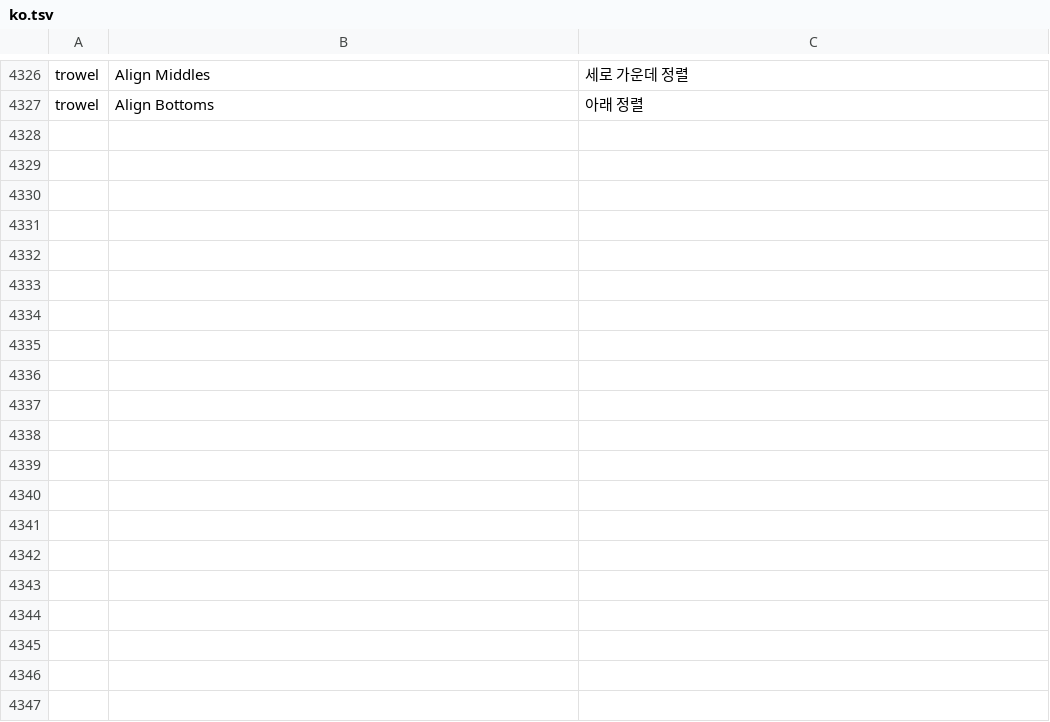
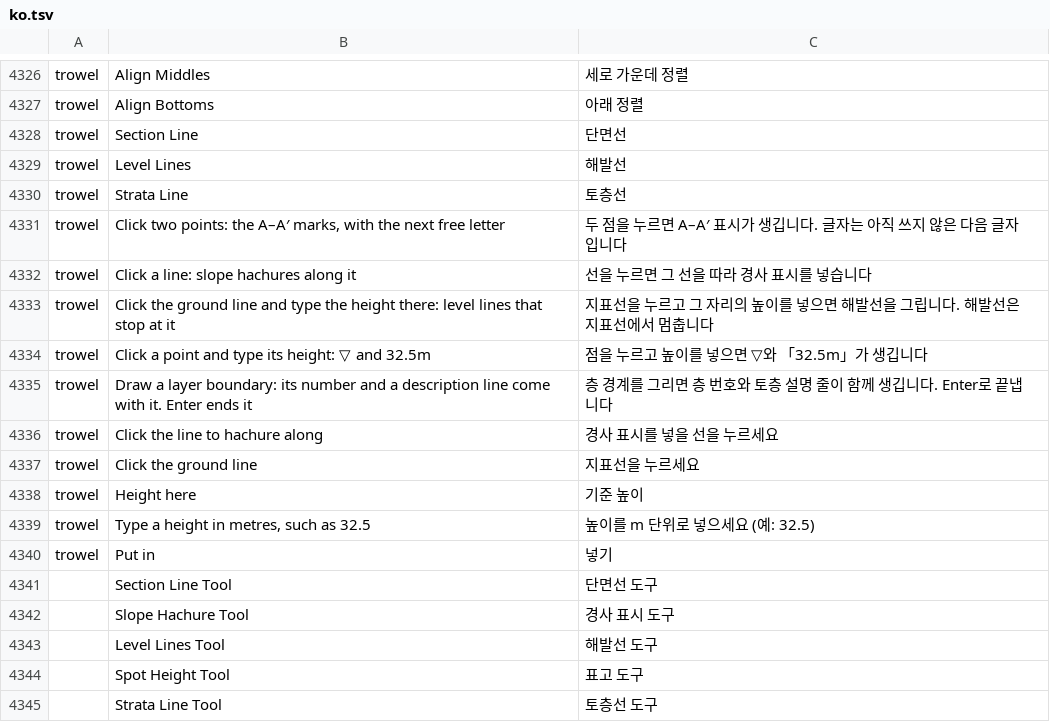
Before and after one commit to kesekikwon-netizen/vector, a TSV file: crates/ui-egui/src/i18n/ko.tsv, drawn as a sheet; only a part is shown, gaps mark what is left out; the diff names each change by its address in the sheet, - before the commit and + after, or states it on an @@ line.

```diff
--- a/crates/ui-egui/src/i18n/ko.tsv
+++ b/crates/ui-egui/src/i18n/ko.tsv
+row 4328: trowel | Section Line | 단면선
+row 4329: trowel | Level Lines | 해발선
+row 4330: trowel | Strata Line | 토층선
+row 4331: trowel | Click two points: the A–A′ marks, with the next free letter | 두 점을 누르면 A–A′ 표시가 생깁니다. 글자는 아직 쓰지 않은 다음 글자입니다
+row 4332: trowel | Click a line: slope hachures along it | 선을 누르면 그 선을 따라 경사 표시를 넣습니다
+row 4333: trowel | Click the ground line and type the height there: level lines that stop at it | 지표선을 누르고 그 자리의 높이를 넣으면 해발선을 그립니다. 해발선은 지표선에서 멈춥니다
+row 4334: trowel | Click a point and type its height: ▽ and 32.5m | 점을 누르고 높이를 넣으면 ▽와 「32.5m」가 생깁니다
+row 4335: trowel | Draw a layer boundary: its number and a description line come with it. Enter ends it | 층 경계를 그리면 층 번호와 토층 설명 줄이 함께 생깁니다. Enter로 끝냅니다
+row 4336: trowel | Click the line to hachure along | 경사 표시를 넣을 선을 누르세요
+row 4337: trowel | Click the ground line | 지표선을 누르세요
+row 4338: trowel | Height here | 기준 높이
+row 4339: trowel | Type a height in metres, such as 32.5 | 높이를 m 단위로 넣으세요 (예: 32.5)
+row 4340: trowel | Put in | 넣기
+row 4341:  | Section Line Tool | 단면선 도구
+row 4342:  | Slope Hachure Tool | 경사 표시 도구
+row 4343:  | Level Lines Tool | 해발선 도구
+row 4344:  | Spot Height Tool | 표고 도구
+row 4345:  | Strata Line Tool | 토층선 도구
```
Also changed, not shown: 31 other files.
